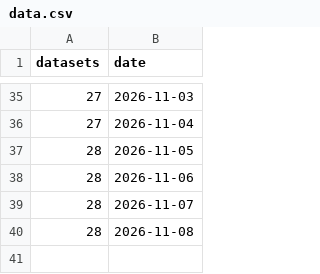
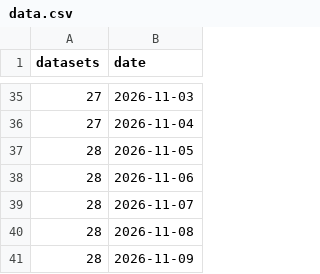
Before and after one commit to Disco-Dip/SPI-Birds_repo_update, a CSV file: data.csv, drawn as a sheet; only a part is shown, gaps mark what is left out; the diff names each change by its address in the sheet, - before the commit and + after, or states it on an @@ line.

```diff
--- a/data.csv
+++ b/data.csv
+row 41: 28 | 2026-11-09
```
